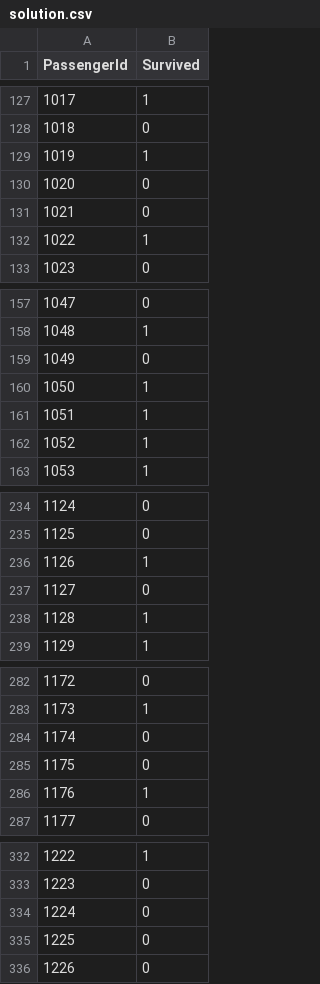
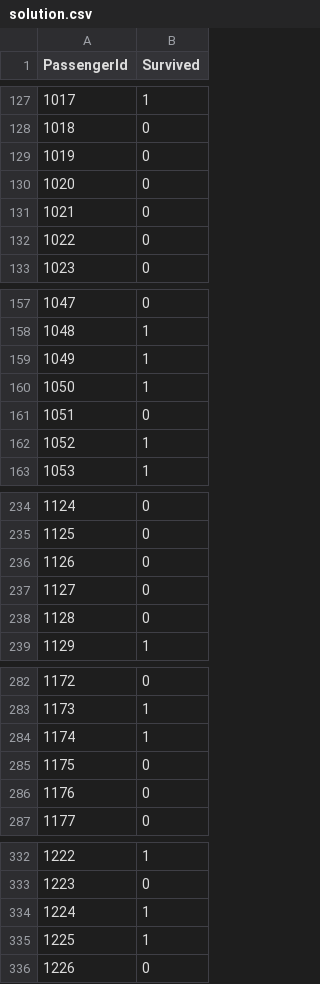
Before and after one commit to PedroPCardonaA/Titanic_kaggle_competition, a CSV file: data/solution.csv, drawn as a sheet; only a part is shown, gaps mark what is left out; the diff covers the shown part only.

```diff
--- a/data/solution.csv
+++ b/data/solution.csv
@@ -128,6 +128,6 @@ PassengerId,Survived
 1018,0
-1019,1
+1019,0
 1020,0
 1021,0
-1022,1
+1022,0
 1023,0
@@ -158,5 +158,5 @@ PassengerId,Survived
 1048,1
-1049,0
+1049,1
 1050,1
-1051,1
+1051,0
 1052,1
@@ -235,5 +235,5 @@ PassengerId,Survived
 1125,0
-1126,1
+1126,0
 1127,0
-1128,1
+1128,0
 1129,1
@@ -283,5 +283,5 @@ PassengerId,Survived
 1173,1
-1174,0
+1174,1
 1175,0
-1176,1
+1176,0
 1177,0
@@ -333,4 +333,4 @@ PassengerId,Survived
 1223,0
-1224,0
-1225,0
+1224,1
+1225,1
 1226,0
```
Also changed, not shown: 27 edited cells elsewhere in this file, 3 other files.
